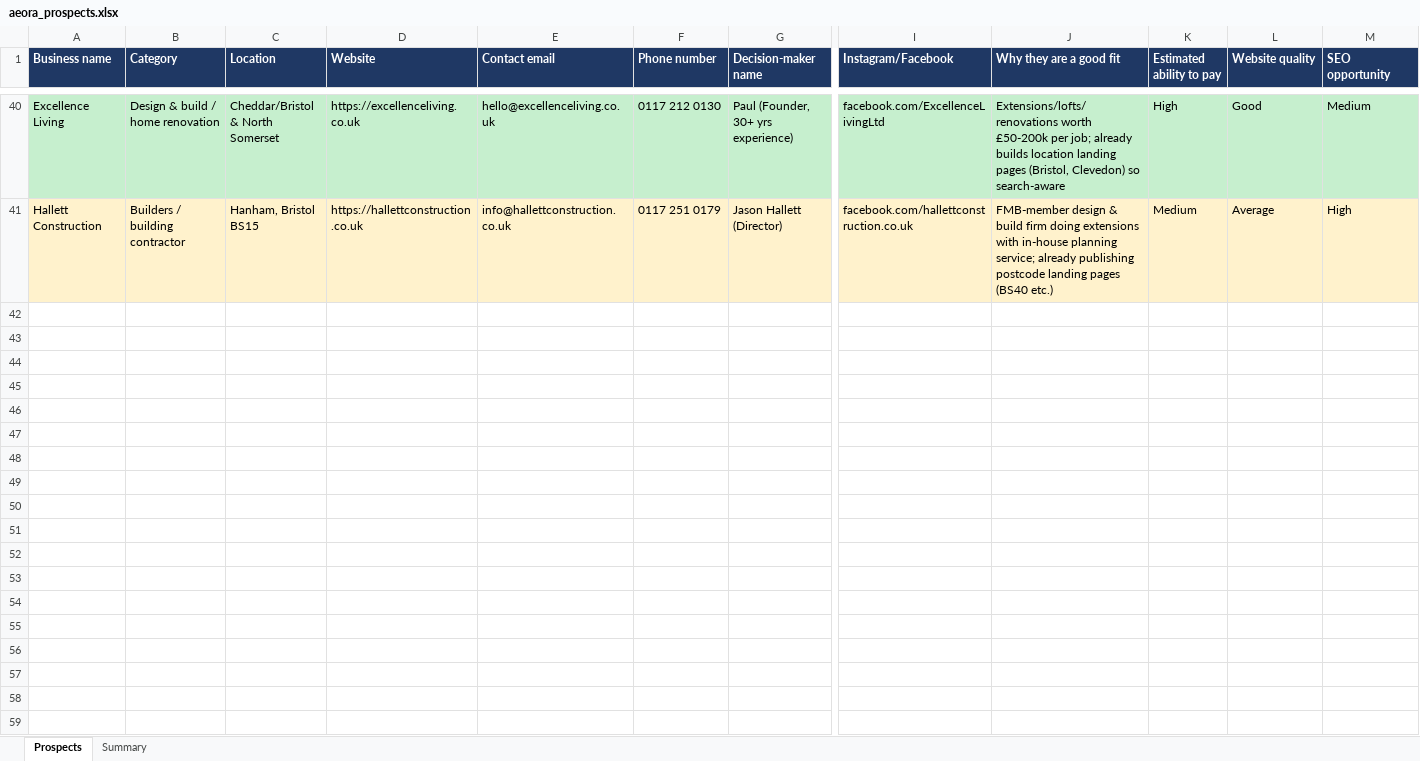
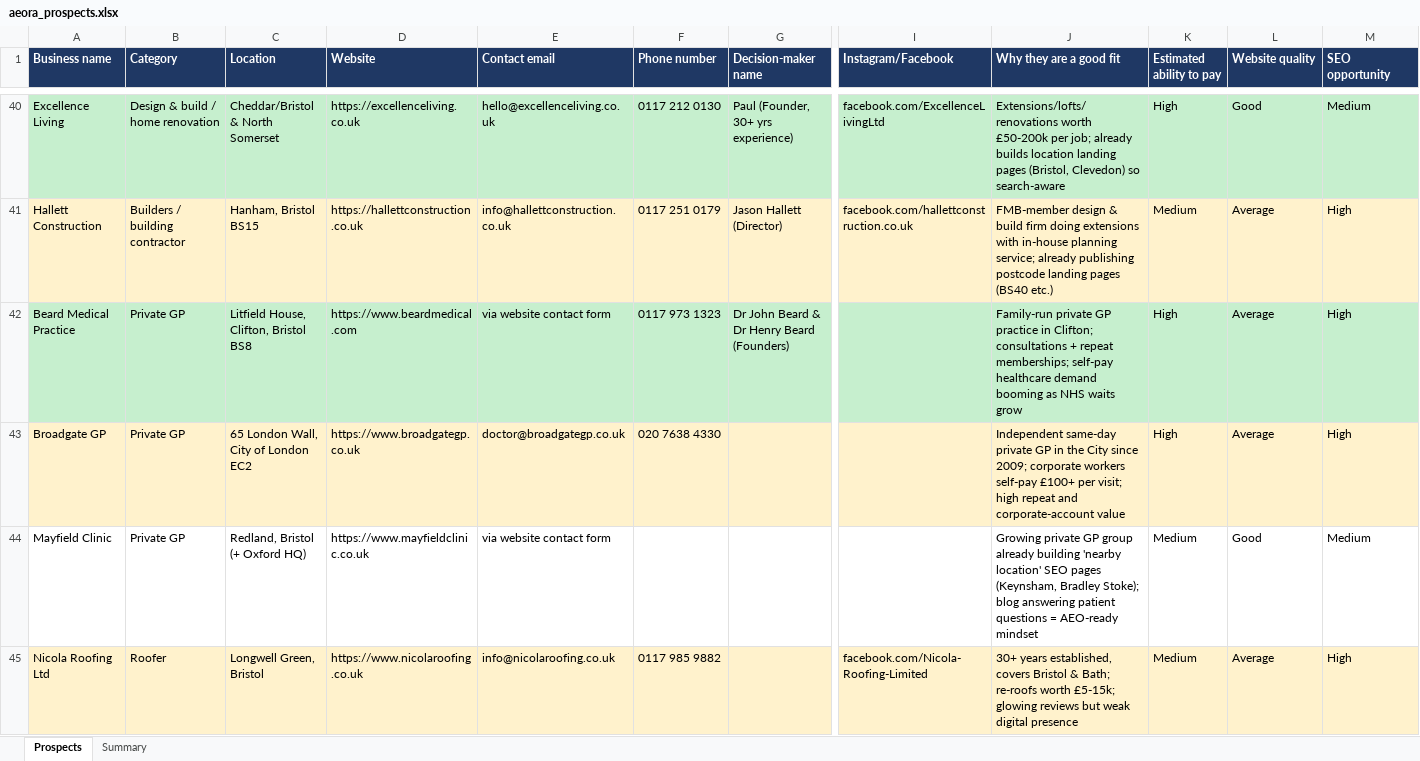
Before and after one commit to houghtonstudioco-afk/Houghton-property-partners, an Excel workbook: prospects/aeora_prospects.xlsx, sheet Prospects, drawn as a sheet; only a part is shown, gaps mark what is left out; values as stored, in another font and other column widths than the file's, no borders; rows hold the shown columns only; the diff covers the shown part only; the diff names each change by its address in the sheet, - before the commit and + after, or states it on an @@ line.

```diff
--- a/prospects/aeora_prospects.xlsx (sheet Prospects)
+++ b/prospects/aeora_prospects.xlsx (sheet Prospects)
+row 42: Beard Medical Practice | Private GP | Litfield House, Clifton, Bristol BS8 | https://www.beardmedical.com | via website contact form | 0117 973 1323 | Dr John Beard & Dr Henry Beard (Founders) |  | Family-run private GP practice in Clifton; consultations + repeat memberships; self-pay healthcare demand booming as NHS waits grow | High | Average | High
+row 43: Broadgate GP | Private GP | 65 London Wall, City of London EC2 | https://www.broadgategp.co.uk | doctor@broadgategp.co.uk | 020 7638 4330 |  |  | Independent same-day private GP in the City since 2009; corporate workers self-pay £100+ per visit; high repeat and corporate-account value | High | Average | High
+row 44: Mayfield Clinic | Private GP | Redland, Bristol (+ Oxford HQ) | https://www.mayfieldclinic.co.uk | via website contact form |  |  |  | Growing private GP group already building 'nearby location' SEO pages (Keynsham, Bradley Stoke); blog answering patient questions = AEO-ready mindset | Medium | Good | Medium
+row 45: Nicola Roofing Ltd | Roofer | Longwell Green, Bristol | https://www.nicolaroofing.co.uk | info@nicolaroofing.co.uk | 0117 985 9882 |  | facebook.com/Nicola-Roofing-Limited | 30+ years established, covers Bristol & Bath; re-roofs worth £5-15k; glowing reviews but weak digital presence | Medium | Average | High
```
Also changed, not shown: 11 added rows elsewhere in this sheet, sheet Summary, 1 other file.
